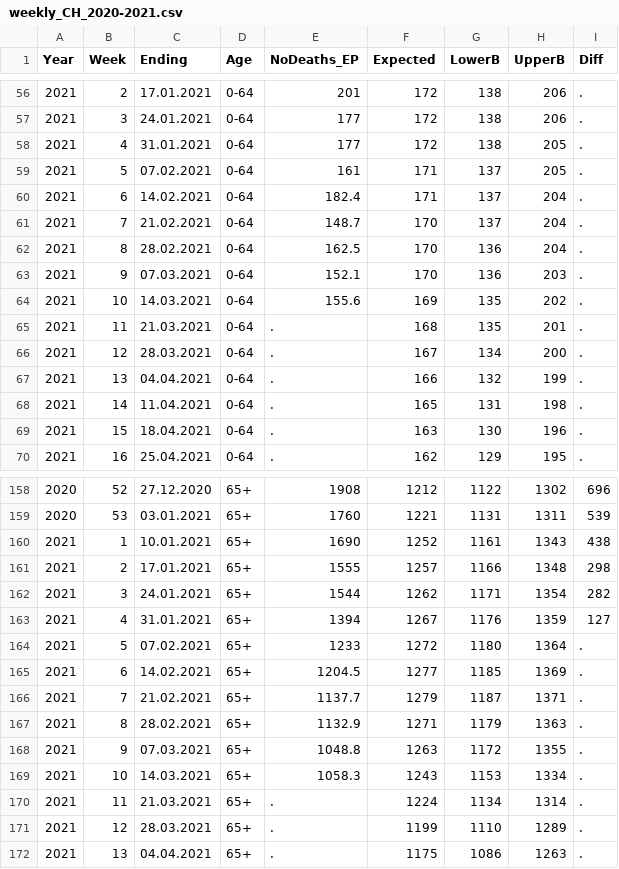
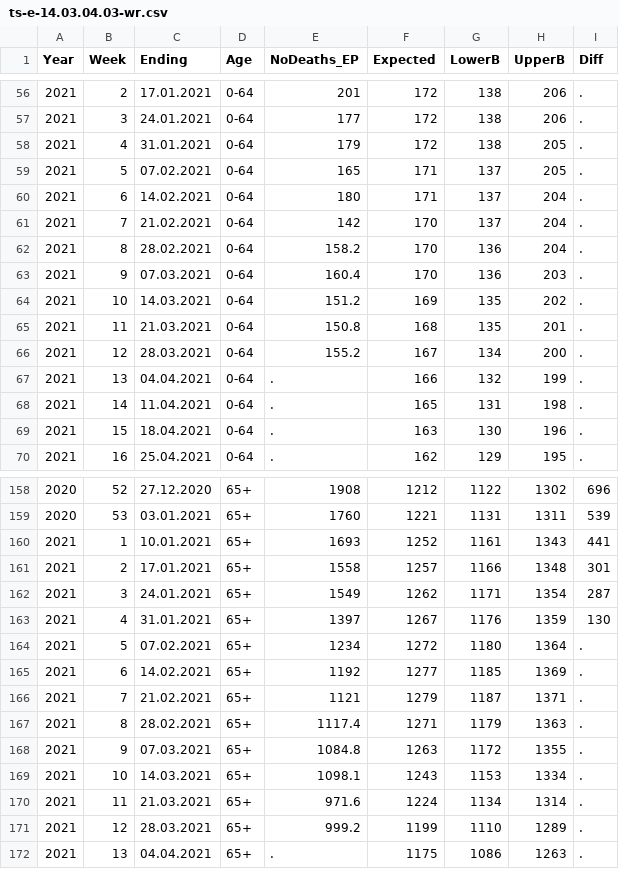
Before and after one commit to RPanczak/ISPM_excess-mortality-historical, a CSV file: data-raw/BfS/ts-e-14.03.04.03-wr.csv (was data-raw/BfS/weekly_CH_2020-2021.csv), drawn as a sheet; only a part is shown, gaps mark what is left out.

Commit message:
better names & dta saves for weekly data

```diff
--- a/data-raw/BfS/weekly_CH_2020-2021.csv
+++ b/data-raw/BfS/ts-e-14.03.04.03-wr.csv
@@ -57,11 +57,11 @@ Year;Week;Ending;Age;NoDeaths_EP;Expected;LowerB;UpperB;Diff
 2021;           3;24.01.2021;0-64    ;         177;         172;         138;         206;           .
-2021;           4;31.01.2021;0-64    ;         177;         172;         138;         205;           .
-2021;           5;07.02.2021;0-64    ;         161;         171;         137;         205;           .
-2021;           6;14.02.2021;0-64    ;       182.4;         171;         137;         204;           .
-2021;           7;21.02.2021;0-64    ;       148.7;         170;         137;         204;           .
-2021;           8;28.02.2021;0-64    ;       162.5;         170;         136;         204;           .
-2021;           9;07.03.2021;0-64    ;       152.1;         170;         136;         203;           .
-2021;          10;14.03.2021;0-64    ;       155.6;         169;         135;         202;           .
-2021;          11;21.03.2021;0-64    ;           .;         168;         135;         201;           .
-2021;          12;28.03.2021;0-64    ;           .;         167;         134;         200;           .
+2021;           4;31.01.2021;0-64    ;         179;         172;         138;         205;           .
+2021;           5;07.02.2021;0-64    ;         165;         171;         137;         205;           .
+2021;           6;14.02.2021;0-64    ;         180;         171;         137;         204;           .
+2021;           7;21.02.2021;0-64    ;         142;         170;         137;         204;           .
+2021;           8;28.02.2021;0-64    ;       158.2;         170;         136;         204;           .
+2021;           9;07.03.2021;0-64    ;       160.4;         170;         136;         203;           .
+2021;          10;14.03.2021;0-64    ;       151.2;         169;         135;         202;           .
+2021;          11;21.03.2021;0-64    ;       150.8;         168;         135;         201;           .
+2021;          12;28.03.2021;0-64    ;       155.2;         167;         134;         200;           .
 2021;          13;04.04.2021;0-64    ;           .;         166;         132;         199;           .
@@ -159,14 +159,14 @@ Year;Week;Ending;Age;NoDeaths_EP;Expected;LowerB;UpperB;Diff
 2020;          53;03.01.2021;65+     ;        1760;        1221;        1131;        1311;         539
-2021;           1;10.01.2021;65+     ;        1690;        1252;        1161;        1343;         438
-2021;           2;17.01.2021;65+     ;        1555;        1257;        1166;        1348;         298
-2021;           3;24.01.2021;65+     ;        1544;        1262;        1171;        1354;         282
-2021;           4;31.01.2021;65+     ;        1394;        1267;        1176;        1359;         127
-2021;           5;07.02.2021;65+     ;        1233;        1272;        1180;        1364;           .
-2021;           6;14.02.2021;65+     ;      1204.5;        1277;        1185;        1369;           .
-2021;           7;21.02.2021;65+     ;      1137.7;        1279;        1187;        1371;           .
-2021;           8;28.02.2021;65+     ;      1132.9;        1271;        1179;        1363;           .
-2021;           9;07.03.2021;65+     ;      1048.8;        1263;        1172;        1355;           .
-2021;          10;14.03.2021;65+     ;      1058.3;        1243;        1153;        1334;           .
-2021;          11;21.03.2021;65+     ;           .;        1224;        1134;        1314;           .
-2021;          12;28.03.2021;65+     ;           .;        1199;        1110;        1289;           .
+2021;           1;10.01.2021;65+     ;        1693;        1252;        1161;        1343;         441
+2021;           2;17.01.2021;65+     ;        1558;        1257;        1166;        1348;         301
+2021;           3;24.01.2021;65+     ;        1549;        1262;        1171;        1354;         287
+2021;           4;31.01.2021;65+     ;        1397;        1267;        1176;        1359;         130
+2021;           5;07.02.2021;65+     ;        1234;        1272;        1180;        1364;           .
+2021;           6;14.02.2021;65+     ;        1192;        1277;        1185;        1369;           .
+2021;           7;21.02.2021;65+     ;        1121;        1279;        1187;        1371;           .
+2021;           8;28.02.2021;65+     ;      1117.4;        1271;        1179;        1363;           .
+2021;           9;07.03.2021;65+     ;      1084.8;        1263;        1172;        1355;           .
+2021;          10;14.03.2021;65+     ;      1098.1;        1243;        1153;        1334;           .
+2021;          11;21.03.2021;65+     ;       971.6;        1224;        1134;        1314;           .
+2021;          12;28.03.2021;65+     ;       999.2;        1199;        1110;        1289;           .
 2021;          13;04.04.2021;65+     ;           .;        1175;        1086;        1263;           .
```
Also changed, not shown: 9 other files.
